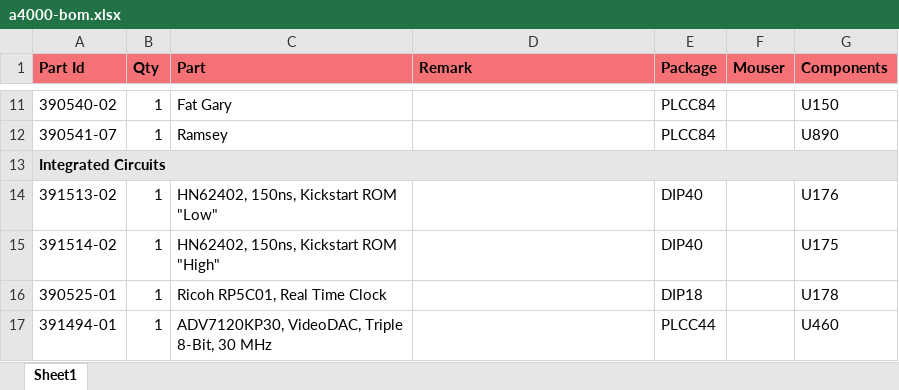
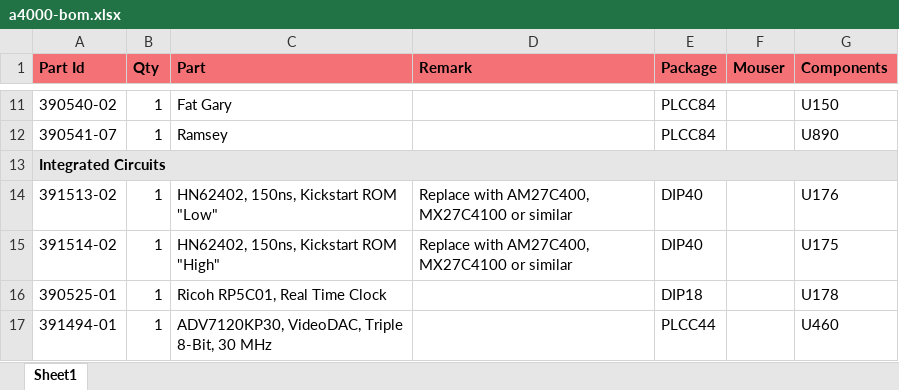
Before and after one commit to shred/a4000-bom, an Excel workbook: docs/a4000-bom.xlsx, sheet Sheet1, drawn as a sheet; only a part is shown, gaps mark what is left out; values as stored, in another font and other column widths than the file's, no borders; the diff names each change by its address in the sheet, - before the commit and + after, or states it on an @@ line.

Commit message:
Remark replacement for HN62402

```diff
--- a/docs/a4000-bom.xlsx (sheet Sheet1)
+++ b/docs/a4000-bom.xlsx (sheet Sheet1)
-D14:D15 (Remark): (empty)
+D14:D15 (Remark): Replace with AM27C400, MX27C4100 or similar
```
Also changed, not shown: 2 other files.
